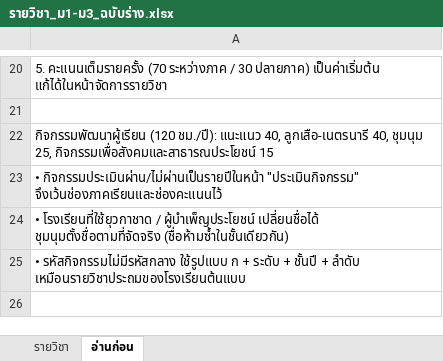
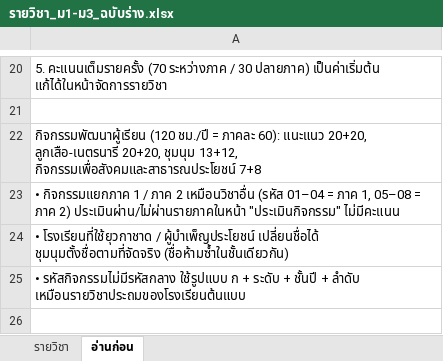
Before and after one commit to Pac7584/pp5smart-newschool, an Excel workbook: catalog/รายวิชา_ม1-ม3_ฉบับร่าง.xlsx, sheet อ่านก่อน, drawn as a sheet; only a part is shown, gaps mark what is left out; values as stored, in another font and other column widths than the file's, no borders; the diff names each change by its address in the sheet, - before the commit and + after, or states it on an @@ line.

```diff
--- a/catalog/รายวิชา_ม1-ม3_ฉบับร่าง.xlsx (sheet อ่านก่อน)
+++ b/catalog/รายวิชา_ม1-ม3_ฉบับร่าง.xlsx (sheet อ่านก่อน)
-A22: กิจกรรมพัฒนาผู้เรียน (120 ชม./ปี): แนะแนว 40, ลูกเสือ-เนตรนารี 40, ชุมนุม 25, กิจกรรมเพื่อสังคมและสาธารณประโยชน์ 15
+A22: กิจกรรมพัฒนาผู้เรียน (120 ชม./ปี = ภาคละ 60): แนะแนว 20+20, ลูกเสือ-เนตรนารี 20+20, ชุมนุม 13+12, กิจกรรมเพื่อสังคมและสาธารณประโยชน์ 7+8
-A23: • กิจกรรมประเมินผ่าน/ไม่ผ่านเป็นรายปีในหน้า "ประเมินกิจกรรม" จึงเว้นช่องภาคเรียนและช่องคะแนนไว้
+A23: • กิจกรรมแยกภาค 1 / ภาค 2 เหมือนวิชาอื่น (รหัส 01–04 = ภาค 1, 05–08 = ภาค 2) ประเมินผ่าน/ไม่ผ่านรายภาคในหน้า "ประเมินกิจกรรม" ไม่มีคะแนน
```
Also changed, not shown: sheet รายวิชา, 1 other file.
